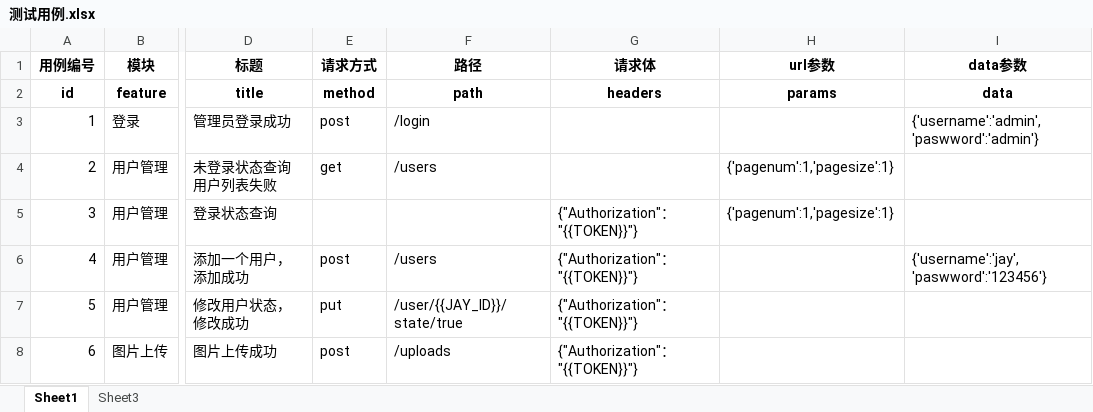
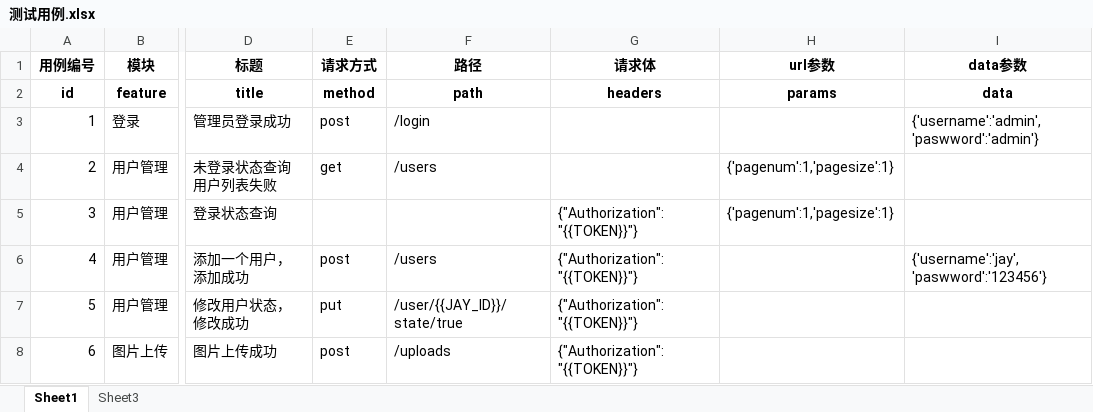
Before and after one commit to 1207717096/pytest_api_auto_env, an Excel workbook: data/测试用例.xlsx, sheet Sheet1, drawn as a sheet; only a part is shown, gaps mark what is left out; values as stored, in another font and other column widths than the file's, no borders; the diff names each change by its address in the sheet, - before the commit and + after, or states it on an @@ line.

```diff
--- a/data/测试用例.xlsx (sheet Sheet1)
+++ b/data/测试用例.xlsx (sheet Sheet1)
-G5:G8 (请求体): {"Authorization"："{{TOKEN}}"}
+G5:G8 (请求体): {"Authorization":"{{TOKEN}}"}
```
Also changed, not shown: 1 other file.
